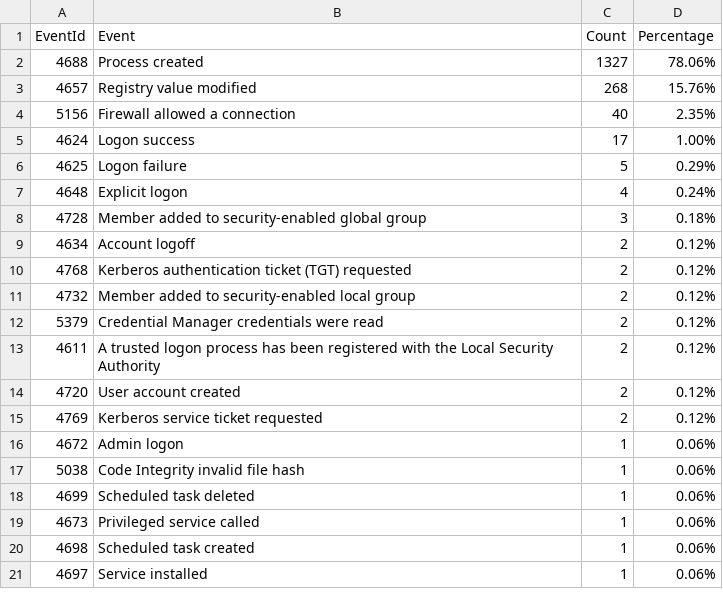
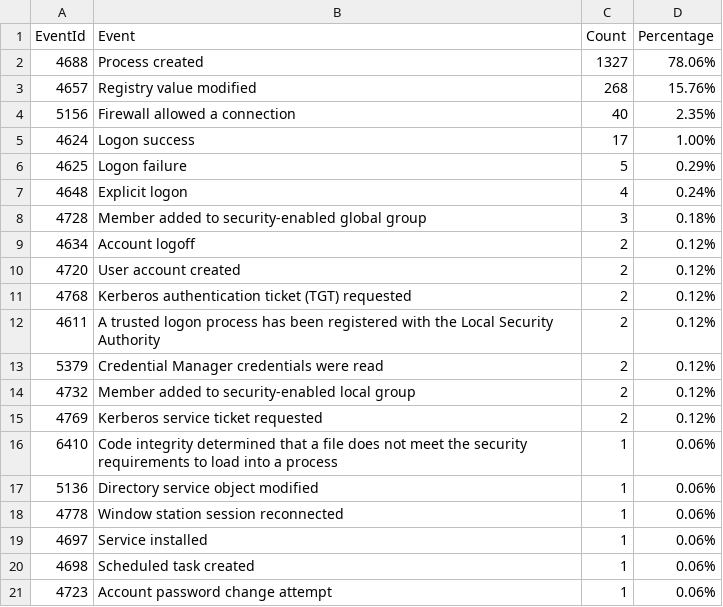
Before and after one commit to fukusuket/InvestigateWindowsLogSetting, a CSV file: security_eid.csv, drawn as a sheet.

```diff
--- a/security_eid.csv
+++ b/security_eid.csv
@@ -9,13 +9,13 @@ EventId,Event,Count,Percentage
 4634,Account logoff,2,0.12%
+4720,User account created,2,0.12%
 4768,Kerberos authentication ticket (TGT) requested,2,0.12%
+4611,A trusted logon process has been registered with the Local Security Authority,2,0.12%
+5379,Credential Manager credentials were read,2,0.12%
 4732,Member added to security-enabled local group,2,0.12%
-5379,Credential Manager credentials were read,2,0.12%
-4611,A trusted logon process has been registered with the Local Security Authority,2,0.12%
-4720,User account created,2,0.12%
 4769,Kerberos service ticket requested,2,0.12%
-4672,Admin logon,1,0.06%
-5038,Code Integrity invalid file hash,1,0.06%
-4699,Scheduled task deleted,1,0.06%
-4673,Privileged service called,1,0.06%
+6410,Code integrity determined that a file does not meet the security requirements to load into a process,1,0.06%
+5136,Directory service object modified,1,0.06%
+4778,Window station session reconnected,1,0.06%
+4697,Service installed,1,0.06%
 4698,Scheduled task created,1,0.06%
-4697,Service installed,1,0.06%
+4723,Account password change attempt,1,0.06%
```
Also changed, not shown: 3 other files.
